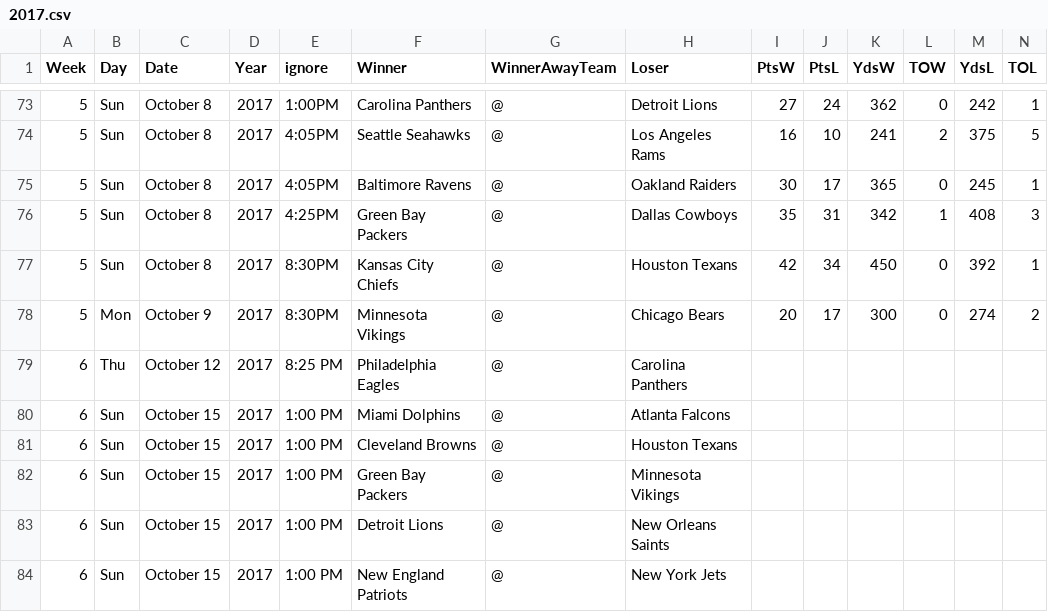
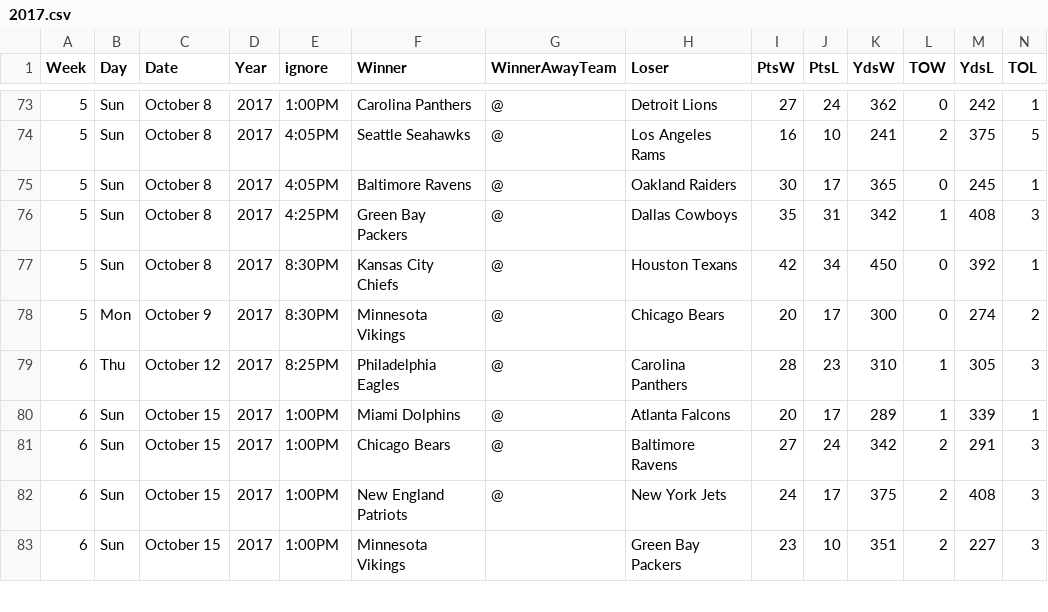
Before and after one commit to gjn/homefield, a CSV file: data/pfr/2017.csv, drawn as a sheet; only a part is shown, gaps mark what is left out; the diff covers the shown part only.

Commit message:
Week 6 2017

```diff
--- a/data/pfr/2017.csv
+++ b/data/pfr/2017.csv
@@ -78,7 +78,6 @@ Week,Day,Date,Year,ignore,Winner,WinnerAwayTeam,Loser,PtsW,PtsL,YdsW,TOW,YdsL,TO
 5,Mon,October 9,2017,8:30PM,Minnesota Vikings,@,Chicago Bears,20,17,300,0,274,2
-6,Thu,October 12,2017,8:25 PM,Philadelphia Eagles,@,Carolina Panthers,,,,,,
-6,Sun,October 15,2017,1:00 PM,Miami Dolphins,@,Atlanta Falcons,,,,,,
-6,Sun,October 15,2017,1:00 PM,Cleveland Browns,@,Houston Texans,,,,,,
-6,Sun,October 15,2017,1:00 PM,Green Bay Packers,@,Minnesota Vikings,,,,,,
-6,Sun,October 15,2017,1:00 PM,Detroit Lions,@,New Orleans Saints,,,,,,
-6,Sun,October 15,2017,1:00 PM,New England Patriots,@,New York Jets,,,,,,
+6,Thu,October 12,2017,8:25PM,Philadelphia Eagles,@,Carolina Panthers,28,23,310,1,305,3
+6,Sun,October 15,2017,1:00PM,Miami Dolphins,@,Atlanta Falcons,20,17,289,1,339,1
+6,Sun,October 15,2017,1:00PM,Chicago Bears,@,Baltimore Ravens,27,24,342,2,291,3
+6,Sun,October 15,2017,1:00PM,New England Patriots,@,New York Jets,24,17,375,2,408,3
+6,Sun,October 15,2017,1:00PM,Minnesota Vikings,,Green Bay Packers,23,10,351,2,227,3
```
Also changed, not shown: 1 added row and 68 edited cells elsewhere in this file, 3 other files.
